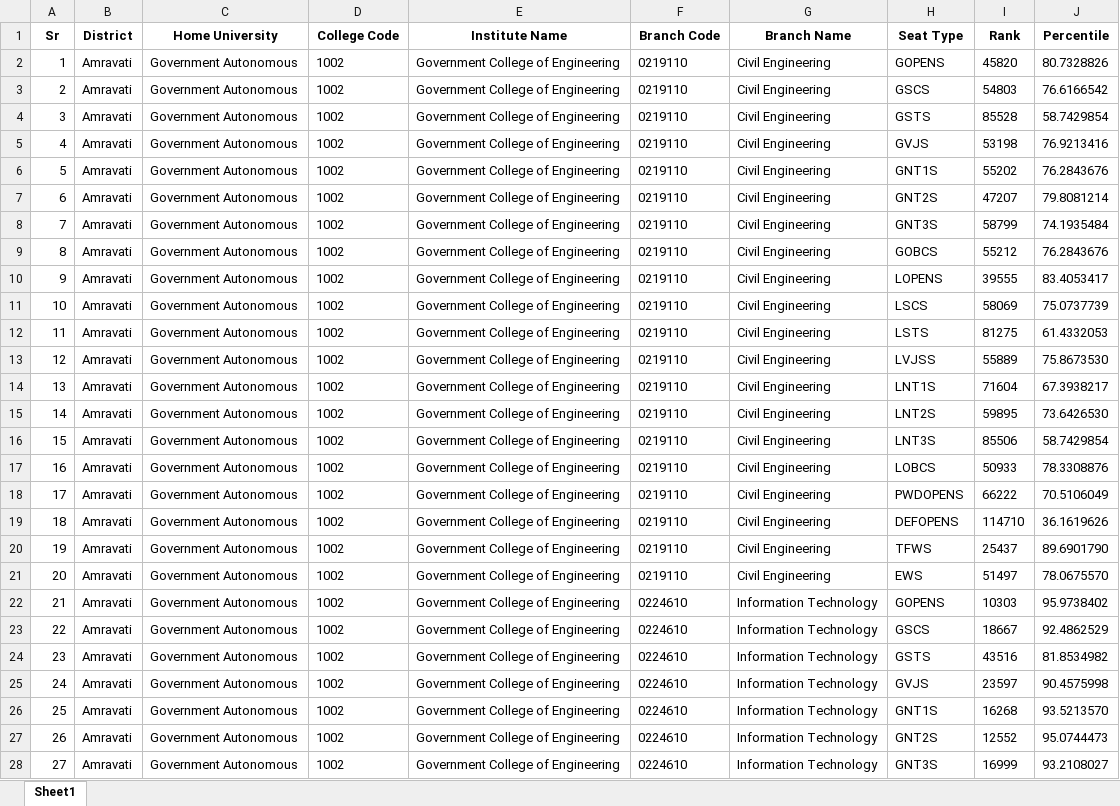
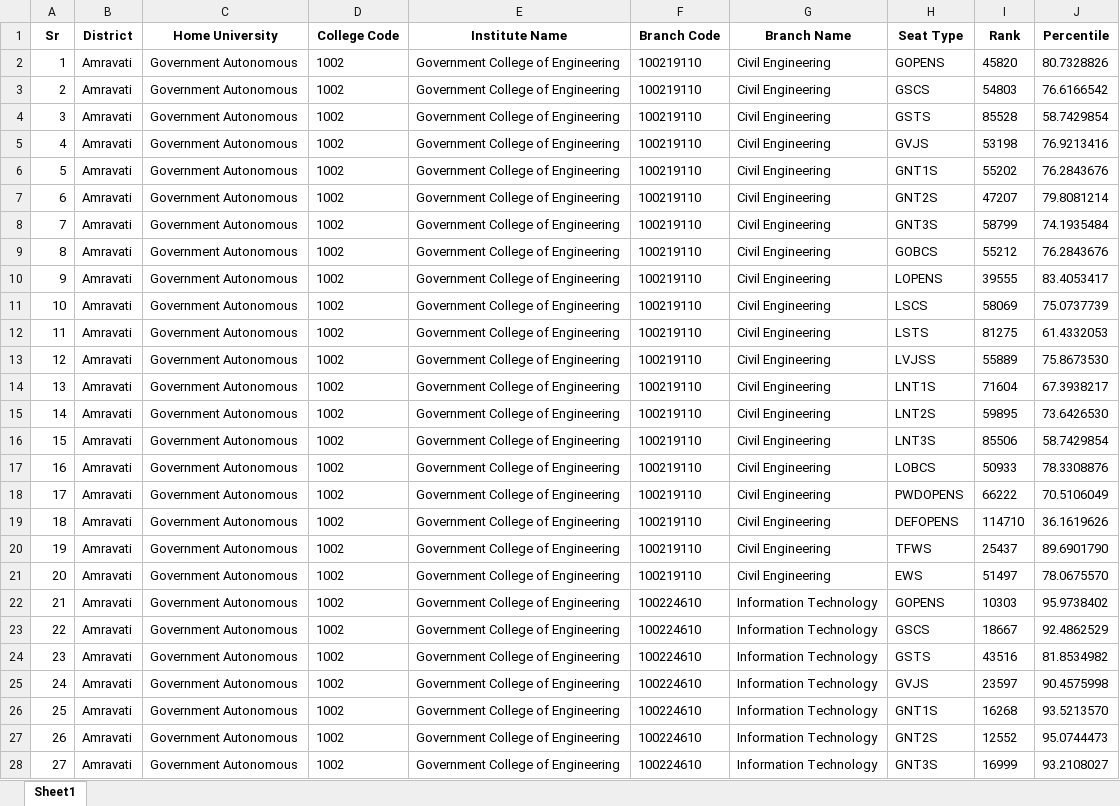
Before and after one commit to hrushabhNano/careermantrana-pdf-extraction, an Excel workbook: cut_off_list_2023_24.xlsx, sheet Sheet1, drawn as a sheet; only a part is shown; values as stored, in another font and other column widths than the file's, no borders; the diff covers the shown part only; the diff names each change by its address in the sheet, - before the commit and + after, or states it on an @@ line.

Commit message:
branch code trimming issues, resolved, patter updated for 9 digits

```diff
--- a/cut_off_list_2023_24.xlsx (sheet Sheet1)
+++ b/cut_off_list_2023_24.xlsx (sheet Sheet1)
-F2:F21 (Branch Code): 0219110
+F2:F21 (Branch Code): 100219110
-F22:F28 (Branch Code): 0224610
+F22:F28 (Branch Code): 100224610
```
Also changed, not shown: 327 edited cells elsewhere in this sheet, 2 other files.
